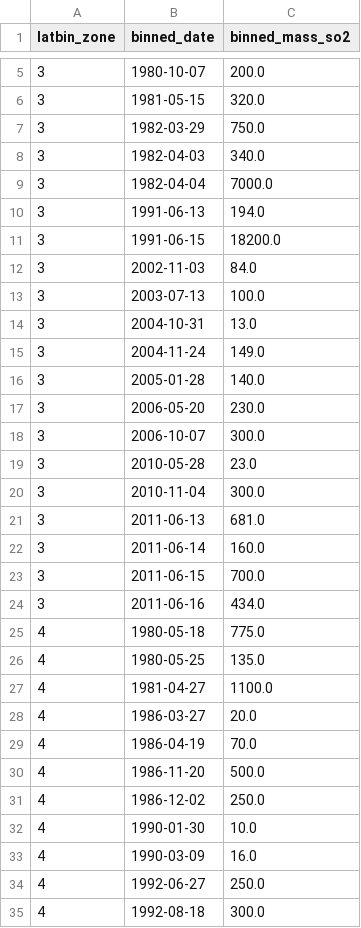
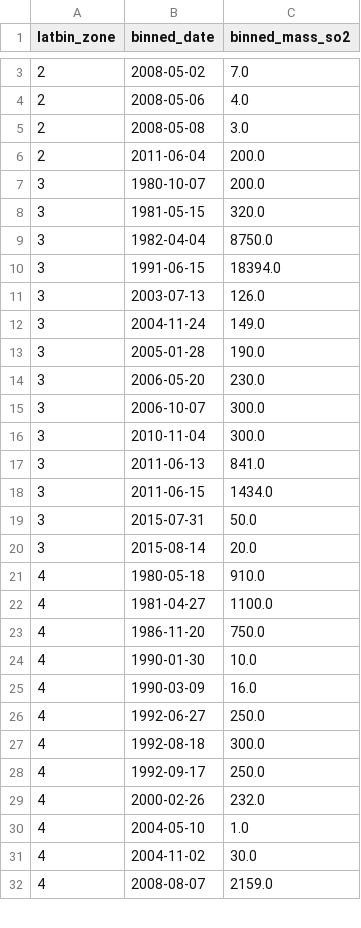
Before and after one commit to maclyne/volcano_database, a CSV file: Data4.csv, drawn as a sheet; only a part is shown, gaps mark what is left out; the shorter side is filled out with more unchanged rows; the diff covers the shown part only.

Commit message:
changed time_cluster_info_file.csv and subsequent cluster data results

```diff
--- a/Data4.csv
+++ b/Data4.csv
@@ -5,28 +3,22 @@ latbin_zone,binned_date,binned_mass_so2
+2,2008-05-02,7.0
+2,2008-05-06,4.0
+2,2008-05-08,3.0
+2,2011-06-04,200.0
 3,1980-10-07,200.0
 3,1981-05-15,320.0
-3,1982-03-29,750.0
-3,1982-04-03,340.0
-3,1982-04-04,7000.0
-3,1991-06-13,194.0
-3,1991-06-15,18200.0
-3,2002-11-03,84.0
-3,2003-07-13,100.0
-3,2004-10-31,13.0
+3,1982-04-04,8750.0
+3,1991-06-15,18394.0
+3,2003-07-13,126.0
 3,2004-11-24,149.0
-3,2005-01-28,140.0
+3,2005-01-28,190.0
 3,2006-05-20,230.0
 3,2006-10-07,300.0
-3,2010-05-28,23.0
 3,2010-11-04,300.0
-3,2011-06-13,681.0
-3,2011-06-14,160.0
-3,2011-06-15,700.0
-3,2011-06-16,434.0
-4,1980-05-18,775.0
-4,1980-05-25,135.0
+3,2011-06-13,841.0
+3,2011-06-15,1434.0
+3,2015-07-31,50.0
+3,2015-08-14,20.0
+4,1980-05-18,910.0
 4,1981-04-27,1100.0
-4,1986-03-27,20.0
-4,1986-04-19,70.0
-4,1986-11-20,500.0
-4,1986-12-02,250.0
+4,1986-11-20,750.0
 4,1990-01-30,10.0
```
Also changed, not shown: 1 added row, 5 removed rows and 2 edited cells elsewhere in this file, Data3.csv, 1 other file.
